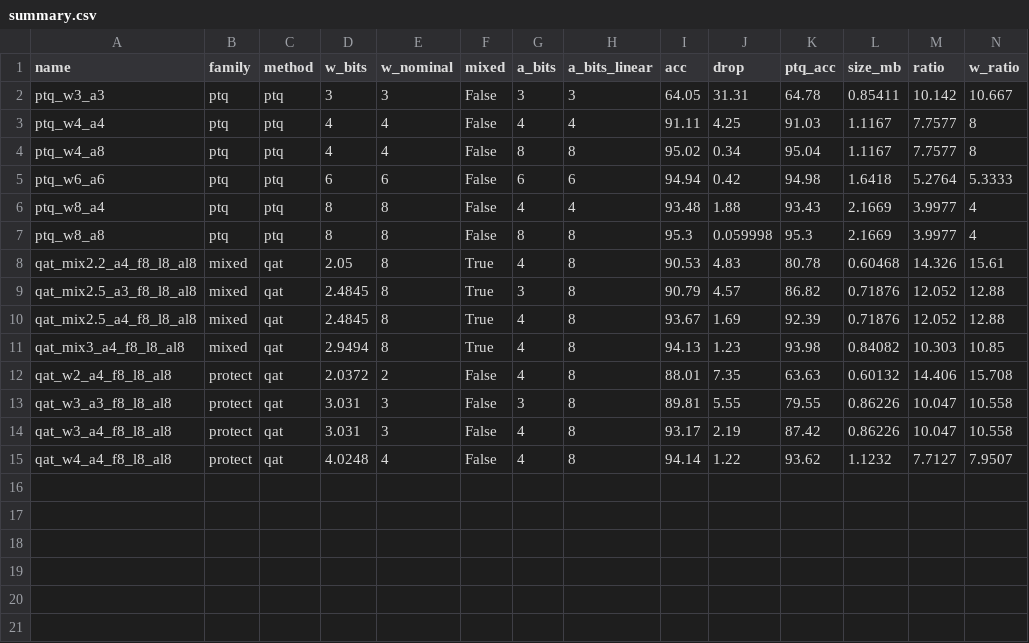
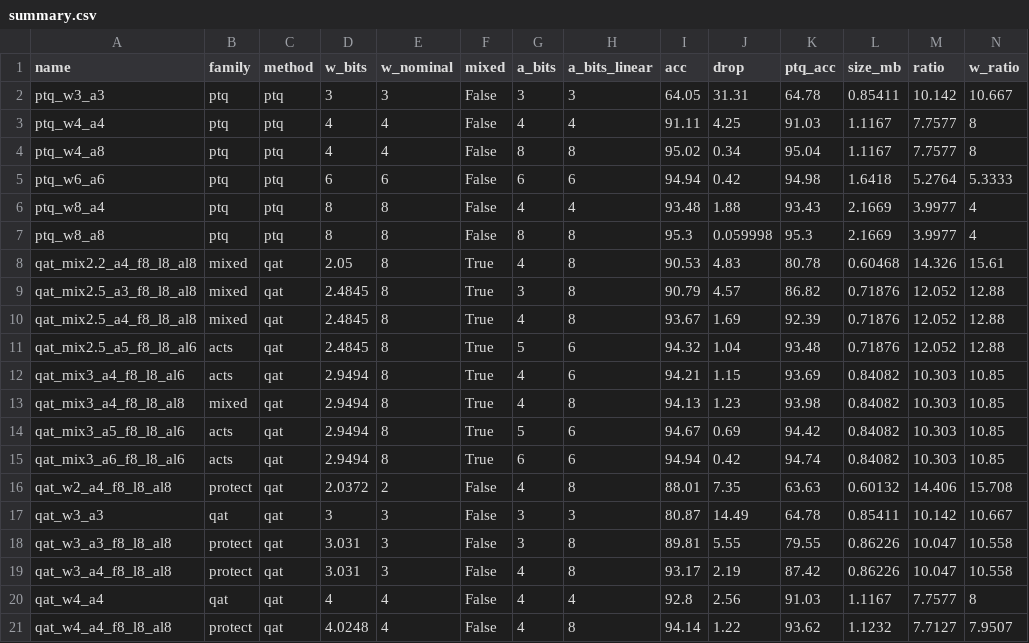
Before and after one commit to gb0x11/CS6886W-Assignment-2, a CSV file: results/summary.csv, drawn as a sheet; only a part is shown; rows hold the shown columns only; the diff names each change by its address in the sheet, - before the commit and + after, or states it on an @@ line.

Commit message:
Add uniform and activation bit-width sweep results, Question 3 and 4 report text

```diff
--- a/results/summary.csv
+++ b/results/summary.csv
+row 11: qat_mix2.5_a5_f8_l8_al6 | acts | qat | 2.4845 | 8 | True | 5 | 6 | 94.32 | 1.04 | 93.48 | 0.71876 | 12.052 | 12.88
+row 12: qat_mix3_a4_f8_l8_al6 | acts | qat | 2.9494 | 8 | True | 4 | 6 | 94.21 | 1.15 | 93.69 | 0.84082 | 10.303 | 10.85
+row 14: qat_mix3_a5_f8_l8_al6 | acts | qat | 2.9494 | 8 | True | 5 | 6 | 94.67 | 0.69 | 94.42 | 0.84082 | 10.303 | 10.85
+row 15: qat_mix3_a6_f8_l8_al6 | acts | qat | 2.9494 | 8 | True | 6 | 6 | 94.94 | 0.42 | 94.74 | 0.84082 | 10.303 | 10.85
+row 17: qat_w3_a3 | qat | qat | 3 | 3 | False | 3 | 3 | 80.87 | 14.49 | 64.78 | 0.85411 | 10.142 | 10.667
+row 20: qat_w4_a4 | qat | qat | 4 | 4 | False | 4 | 4 | 92.8 | 2.56 | 91.03 | 1.1167 | 7.7577 | 8
```
Also changed, not shown: 17 other files.
